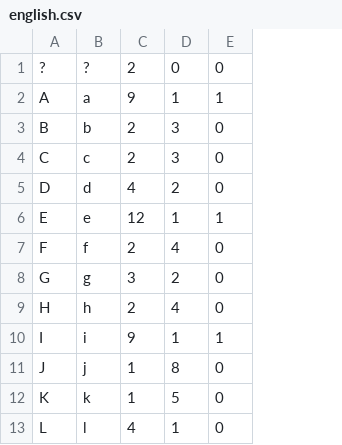
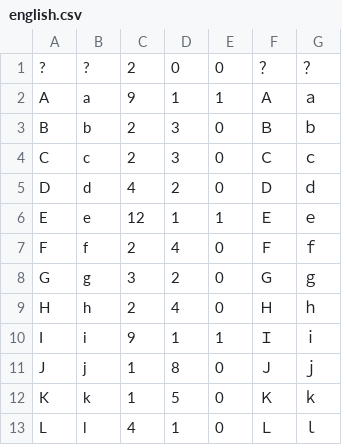
Before and after one commit to jvc56/MAGPIE, a CSV file: data/letterdistributions/english.csv, drawn as a sheet; only a part is shown; the diff names each change by its address in the sheet, - before the commit and + after, or states it on an @@ line.

```diff
--- a/data/letterdistributions/english.csv
+++ b/data/letterdistributions/english.csv
+column F, rows 1-13: ？ | Ａ | Ｂ | Ｃ | Ｄ | Ｅ | Ｆ | Ｇ | Ｈ | Ｉ | Ｊ | Ｋ | Ｌ
+column G, rows 1-13: ？ | ａ | ｂ | ｃ | ｄ | ｅ | ｆ | ｇ | ｈ | ｉ | ｊ | ｋ | ｌ
```
Also changed, not shown: 7 other files.
